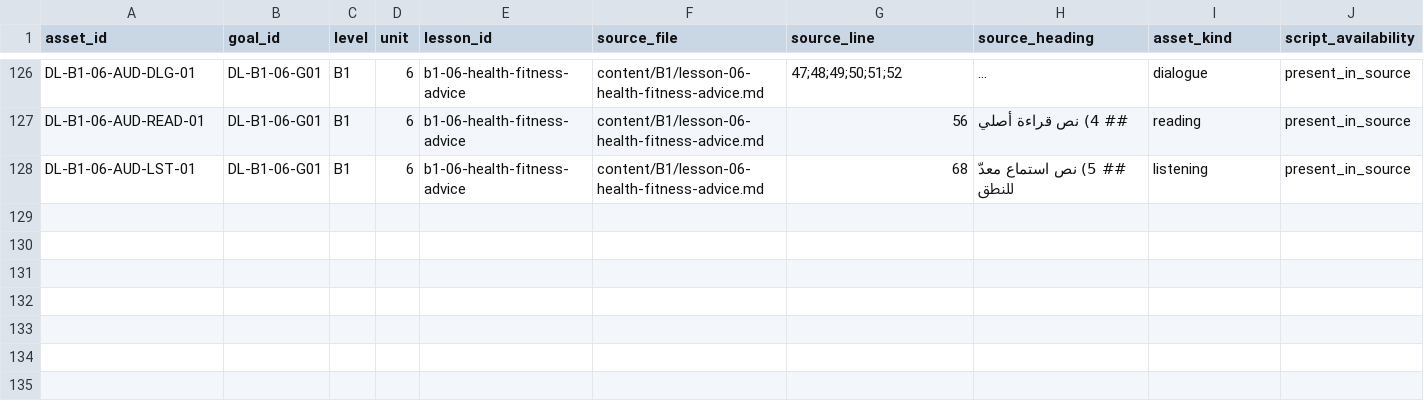
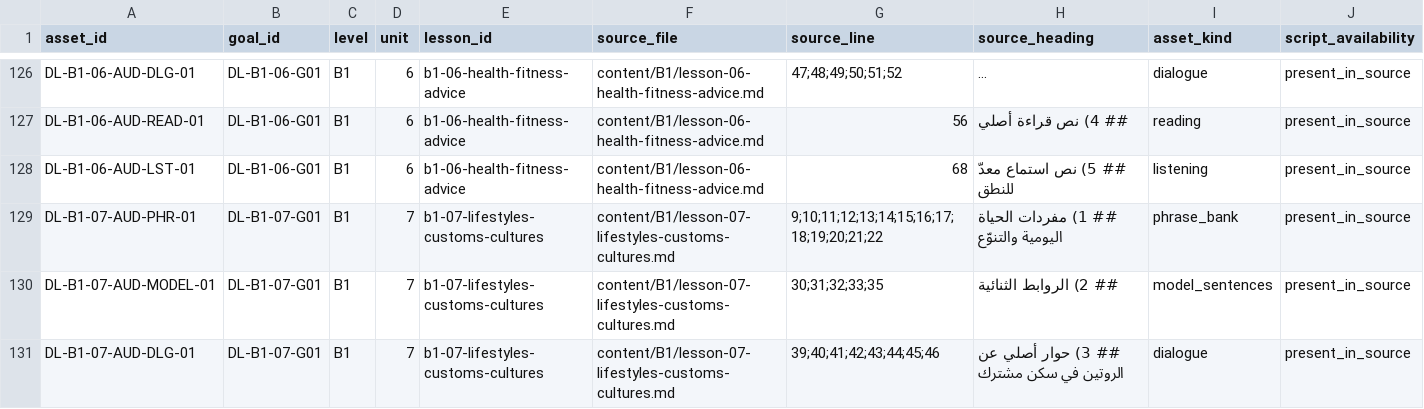
Before and after one commit to naderba69/deutschlern, a CSV file: data/audio-asset-register.csv, drawn as a sheet; only a part is shown, gaps mark what is left out; long unchanged cells end in …; rows hold the shown columns only; the diff names each change by its address in the sheet, - before the commit and + after, or states it on an @@ line.

Commit message:
feat: add initial B1.7 audio assets
Co-authored-by: arena-agent <297053741+arena-agent@users.noreply.github.com>

```diff
--- a/data/audio-asset-register.csv
+++ b/data/audio-asset-register.csv
+row 129: DL-B1-07-AUD-PHR-01 | DL-B1-07-G01 | B1 | 7 | b1-07-lifestyles-customs-cultures | content/B1/lesson-07-lifestyles-customs-cultures.md | 9;10;11;12;13;14;15;16;17;18;19;20;21;22 | ## 1) مفردات الحياة اليومية والتنوّع | phrase_bank | present_in_source
+row 130: DL-B1-07-AUD-MODEL-01 | DL-B1-07-G01 | B1 | 7 | b1-07-lifestyles-customs-cultures | content/B1/lesson-07-lifestyles-customs-cultures.md | 30;31;32;33;35 | ## 2) الروابط الثنائية | model_sentences | present_in_source
+row 131: DL-B1-07-AUD-DLG-01 | DL-B1-07-G01 | B1 | 7 | b1-07-lifestyles-customs-cultures | content/B1/lesson-07-lifestyles-customs-cultures.md | 39;40;41;42;43;44;45;46 | ## 3) حوار أصلي عن الروتين في سكن مشترك | dialogue | present_in_source
```
Also changed, not shown: data/curriculum-file-audit.csv, 21 other files.
